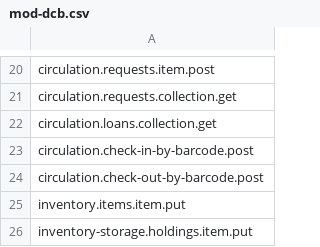
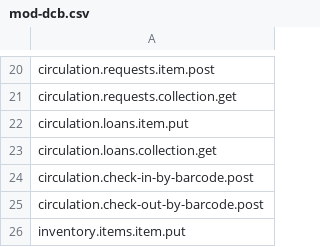
Before and after one commit to folio-org/mod-dcb, a CSV file: src/main/resources/permissions/mod-dcb.csv, drawn as a sheet; only a part is shown, gaps mark what is left out; the shorter side is filled out with more unchanged rows.

Commit message:
MODDCB-236 Provide endpoints to toggles borrower role renewals on virtual items (#208)

```diff
--- a/src/main/resources/permissions/mod-dcb.csv
+++ b/src/main/resources/permissions/mod-dcb.csv
@@ -21,2 +21,3 @@ circulation.requests.item.post
 circulation.requests.collection.get
+circulation.loans.item.put
 circulation.loans.collection.get
```
Also changed, not shown: 11 other files.
